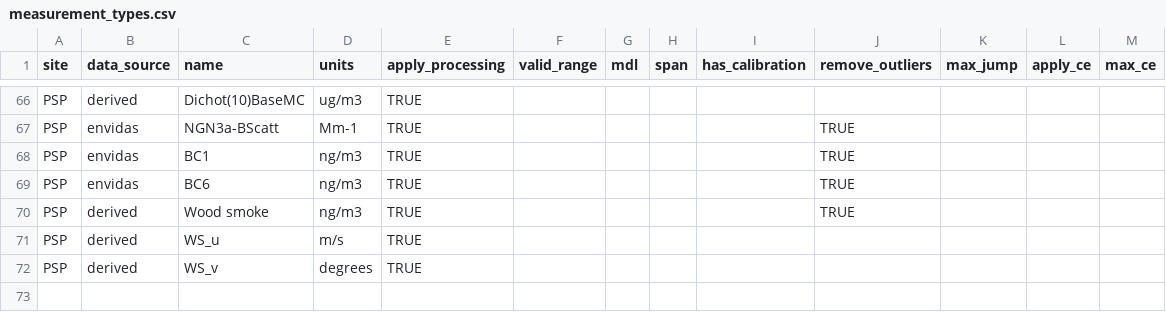
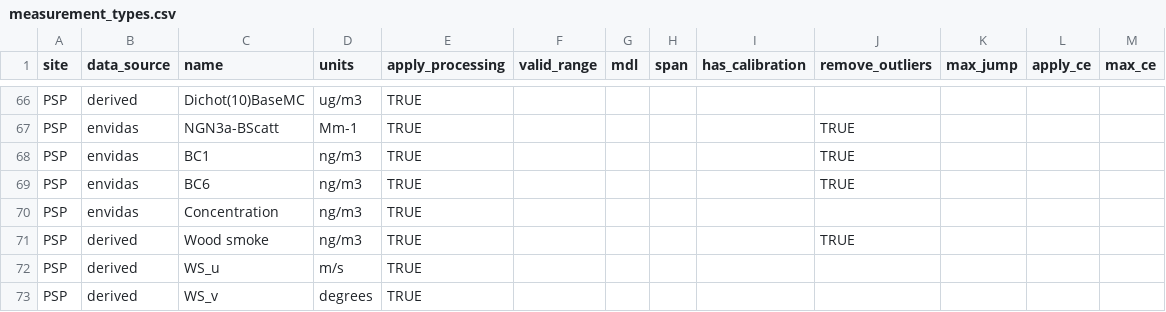
Before and after one commit to ASRCsoft/atmoschem.process, a CSV file: inst/extdata/measurement_types.csv, drawn as a sheet; only a part is shown, gaps mark what is left out; the diff names each change by its address in the sheet, - before the commit and + after, or states it on an @@ line.

Commit message:
Process PSP ultrafine concentration

```diff
--- a/inst/extdata/measurement_types.csv
+++ b/inst/extdata/measurement_types.csv
+row 70: PSP | envidas | Concentration | ng/m3 | TRUE
```
